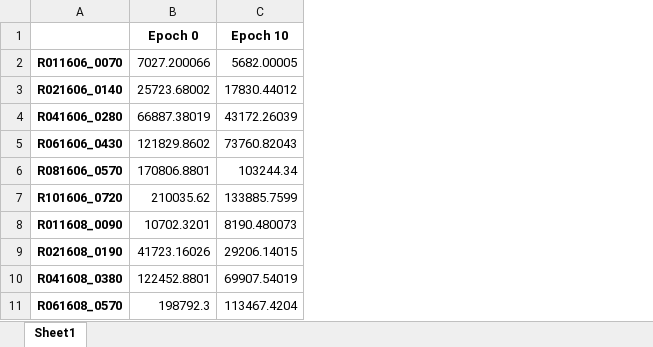
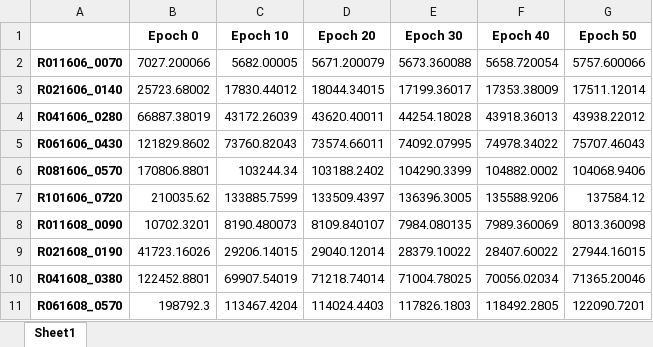
Before and after one commit to operagang/CRP_RL, an Excel workbook: train/20250220_150401/benchmark_WT(R).xlsx, sheet Sheet1, drawn as a sheet; values as stored, in another font and other column widths than the file's, no borders; the diff names each change by its address in the sheet, - before the commit and + after, or states it on an @@ line.

```diff
--- a/train/20250220_150401/benchmark_WT(R).xlsx (sheet Sheet1)
+++ b/train/20250220_150401/benchmark_WT(R).xlsx (sheet Sheet1)
+column D (Epoch 20), rows 2-11: 5671.200079 | 18044.34015 | 43620.40011 | 73574.66011 | 103188.2402 | 133509.4397 | 8109.840107 | 29040.12014 | 71218.74014 | 114024.4403
+column E (Epoch 30), rows 2-11: 5673.360088 | 17199.36017 | 44254.18028 | 74092.07995 | 104290.3399 | 136396.3005 | 7984.080135 | 28379.10022 | 71004.78025 | 117826.1803
+column F (Epoch 40), rows 2-11: 5658.720054 | 17353.38009 | 43918.36013 | 74978.34022 | 104882.0002 | 135588.9206 | 7989.360069 | 28407.60022 | 70056.02034 | 118492.2805
+column G (Epoch 50), rows 2-11: 5757.600066 | 17511.12014 | 43938.22012 | 75707.46043 | 104068.9406 | 137584.12 | 8013.360098 | 27944.16015 | 71365.20046 | 122090.7201
```
Also changed, not shown: train/20250220_150401/benchmark_moves(R).xlsx, 36 other files.
